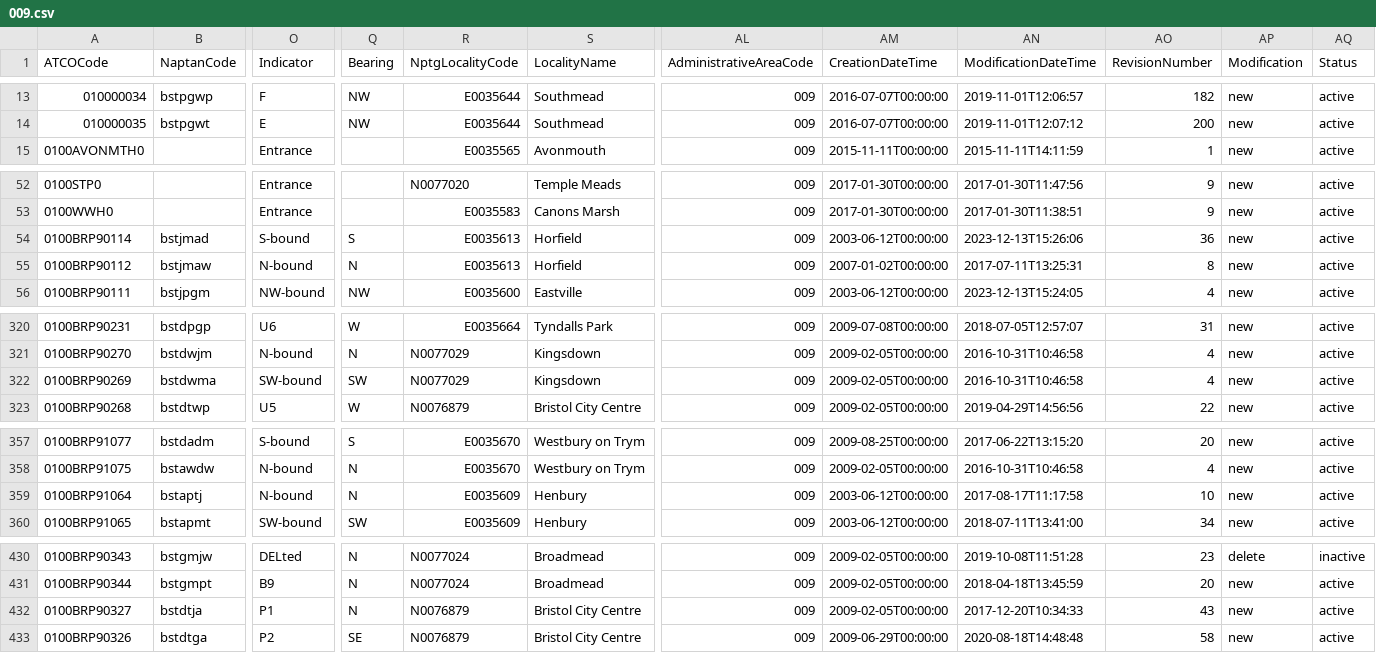
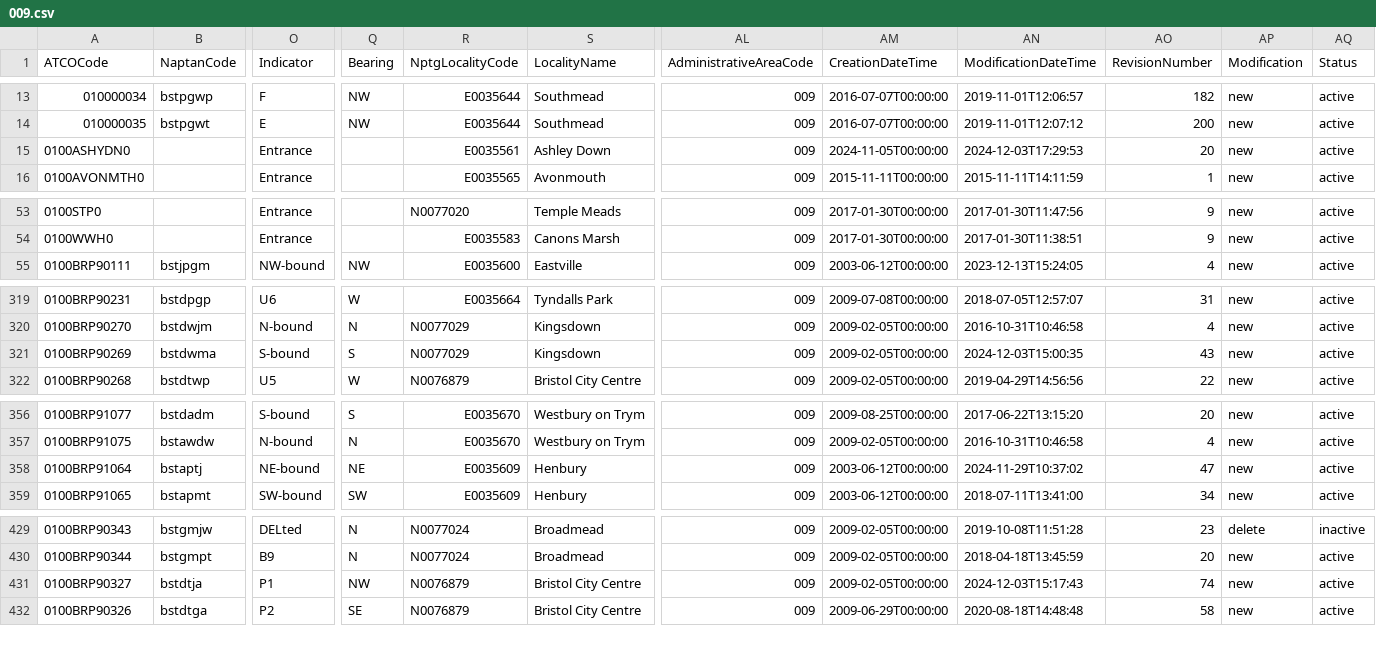
Before and after one commit to bustimes/scrapings, a CSV file: naptan/009.csv, drawn as a sheet; only a part is shown, gaps mark what is left out; addresses are those after the commit; rows hold the shown columns only; the diff covers the shown part only; the diff names each change by its address in the sheet, - before the commit and + after, or states it on an @@ line.

```diff
--- a/naptan/009.csv
+++ b/naptan/009.csv
+row 15: 0100ASHYDN0 |  | Entrance |  | E0035561 | Ashley Down | 009 | 2024-11-05T00:00:00 | 2024-12-03T17:29:53 | 20 | new | active
@@ row 54 moved to row 1649: 0100BRP90114 @@
@@ row 55 moved to row 1650: 0100BRP90112 @@
-O321 (Indicator): SW-bound
+O321 (Indicator): S-bound
-Q321 (Bearing): SW
+Q321 (Bearing): S
-AN321 (ModificationDateTime): 2016-10-31T10:46:58
+AN321 (ModificationDateTime): 2024-12-03T15:00:35
-AO321 (RevisionNumber): 4
+AO321 (RevisionNumber): 43
-O358 (Indicator): N-bound
+O358 (Indicator): NE-bound
-Q358 (Bearing): N
+Q358 (Bearing): NE
-AN358 (ModificationDateTime): 2017-08-17T11:17:58
+AN358 (ModificationDateTime): 2024-11-29T10:37:02
-AO358 (RevisionNumber): 10
+AO358 (RevisionNumber): 47
-Q431 (Bearing): N
+Q431 (Bearing): NW
-AN431 (ModificationDateTime): 2017-12-20T10:34:33
+AN431 (ModificationDateTime): 2024-12-03T15:17:43
-AO431 (RevisionNumber): 43
+AO431 (RevisionNumber): 74
```
Also changed, not shown: 1 moved row elsewhere in this file, naptan/021.csv, naptan/038.csv, 14 other files.
